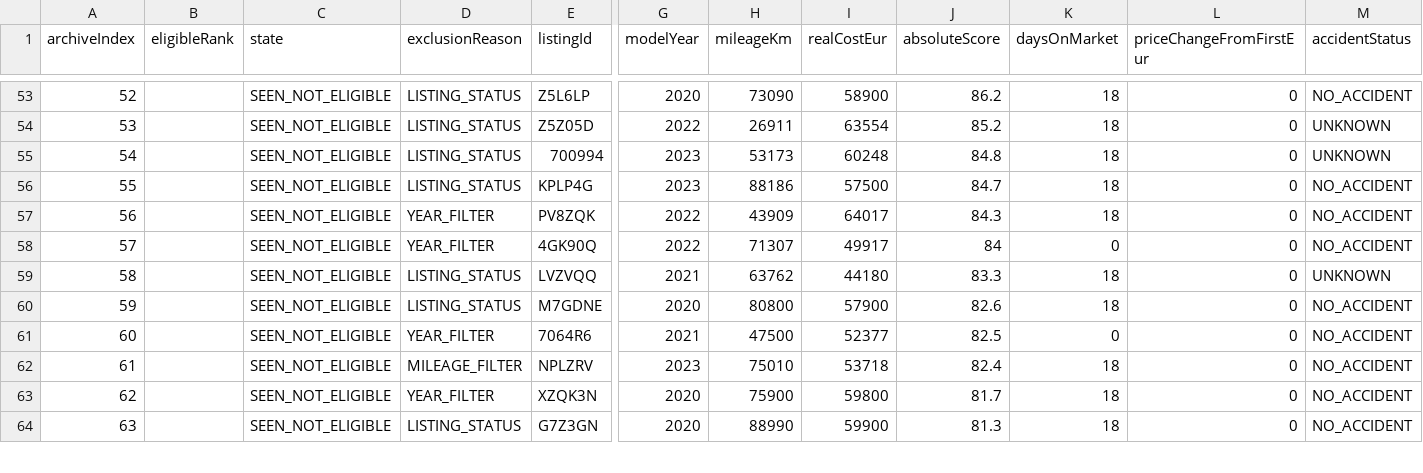
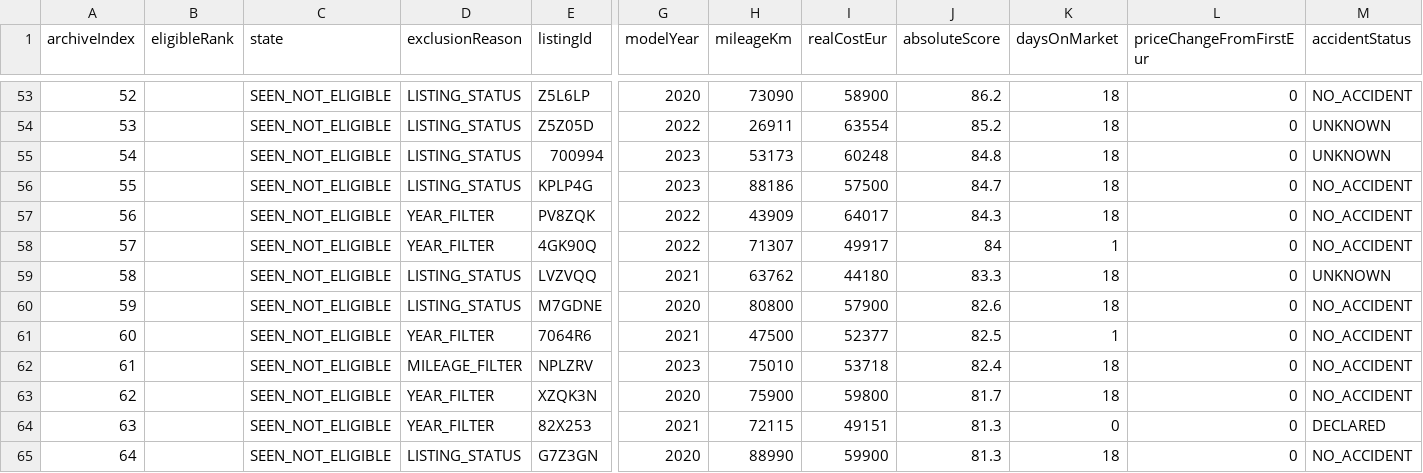
Before and after one commit to gheorghevasilica-oss/Porsche-Hunter, a CSV file: market-index.csv, drawn as a sheet; only a part is shown, gaps mark what is left out; addresses are those after the commit; rows hold the shown columns only; the diff covers the shown part only; the diff names each change by its address in the sheet, - before the commit and + after, or states it on an @@ line.

```diff
--- a/market-index.csv
+++ b/market-index.csv
-K58 (daysOnMarket): 0
+K58 (daysOnMarket): 1
-K61 (daysOnMarket): 0
+K61 (daysOnMarket): 1
+row 64: 63 |  | SEEN_NOT_ELIGIBLE | YEAR_FILTER | 82X253 | 2021 | 72115 | 49151 | 81.3 | 0 | 0 | DECLARED
@@ column A (archiveIndex) renumbered between rows 65 and 136 @@
```
Also changed, not shown: 1 added row and 34 edited cells elsewhere in this file, 4 other files.
